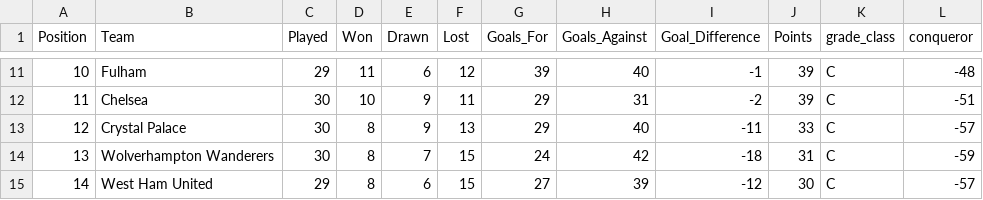
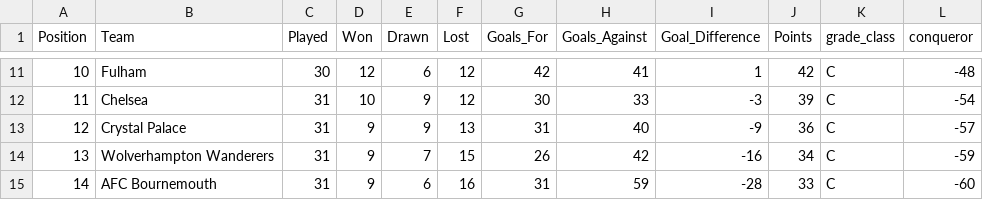
Before and after one commit to George-Michael-Dagogo/Premier_League_Stats, a CSV file: csv_dir/league_table.csv, drawn as a sheet; only a part is shown, gaps mark what is left out; the diff covers the shown part only.

```diff
--- a/csv_dir/league_table.csv
+++ b/csv_dir/league_table.csv
@@ -11,5 +11,5 @@ Position,Team,Played,Won,Drawn,Lost,Goals_For,Goals_Against,Goal_Difference,Poin
-10,Fulham,29,11,6,12,39,40,-1,39,C,-48
-11,Chelsea,30,10,9,11,29,31,-2,39,C,-51
-12,Crystal Palace,30,8,9,13,29,40,-11,33,C,-57
-13,Wolverhampton Wanderers,30,8,7,15,24,42,-18,31,C,-59
-14,West Ham United,29,8,6,15,27,39,-12,30,C,-57
+10,Fulham,30,12,6,12,42,41,1,42,C,-48
+11,Chelsea,31,10,9,12,30,33,-3,39,C,-54
+12,Crystal Palace,31,9,9,13,31,40,-9,36,C,-57
+13,Wolverhampton Wanderers,31,9,7,15,26,42,-16,34,C,-59
+14,AFC Bournemouth,31,9,6,16,31,59,-28,33,C,-60
```
Also changed, not shown: 57 edited cells elsewhere in this file, csv_dir/all_time_table.csv, csv_dir/assists.csv, 2 other files.
